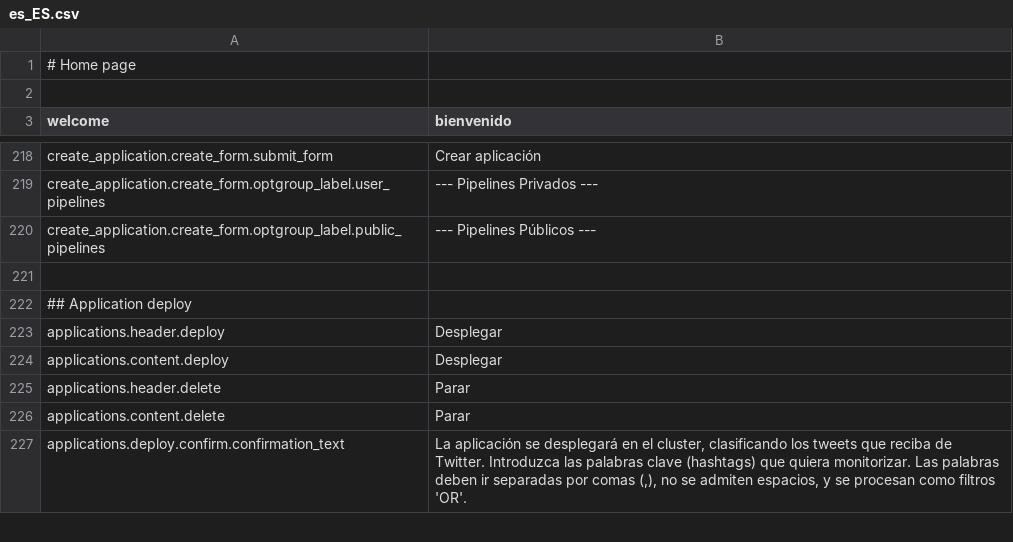
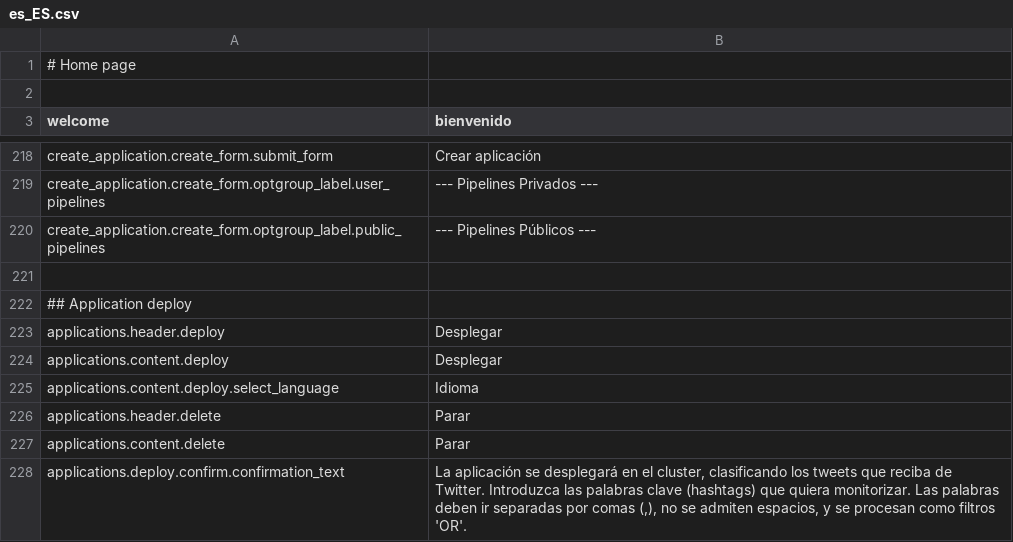
Before and after one commit to mateoalvarez/tornado-app, a CSV file: src/app/translations/es_ES.csv, drawn as a sheet; only a part is shown, gaps mark what is left out.

```diff
--- a/src/app/translations/es_ES.csv
+++ b/src/app/translations/es_ES.csv
@@ -224,2 +224,3 @@
 "applications.content.deploy","Desplegar "
+"applications.content.deploy.select_language","Idioma"
 "applications.header.delete","Parar"
```
Also changed, not shown: src/app/translations/en_US.csv, 4 other files.
